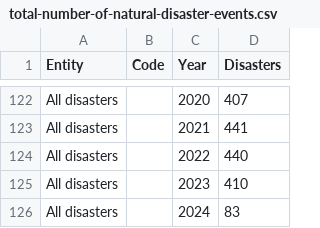
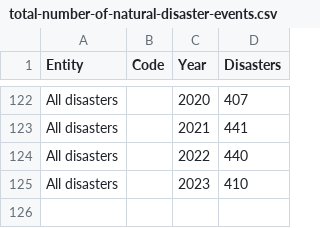
Before and after one commit to HeheXdLolZzz/3179, a CSV file: FIT3179 Assignment 2/data/total-number-of-natural-disaster-events.csv, drawn as a sheet; only a part is shown, gaps mark what is left out; the diff names each change by its address in the sheet, - before the commit and + after, or states it on an @@ line.

Commit message:
Update total-number-of-natural-disaster-events.csv

```diff
--- a/FIT3179 Assignment 2/data/total-number-of-natural-disaster-events.csv
+++ b/FIT3179 Assignment 2/data/total-number-of-natural-disaster-events.csv
-row 126: All disasters |  | 2024 | 83
```
